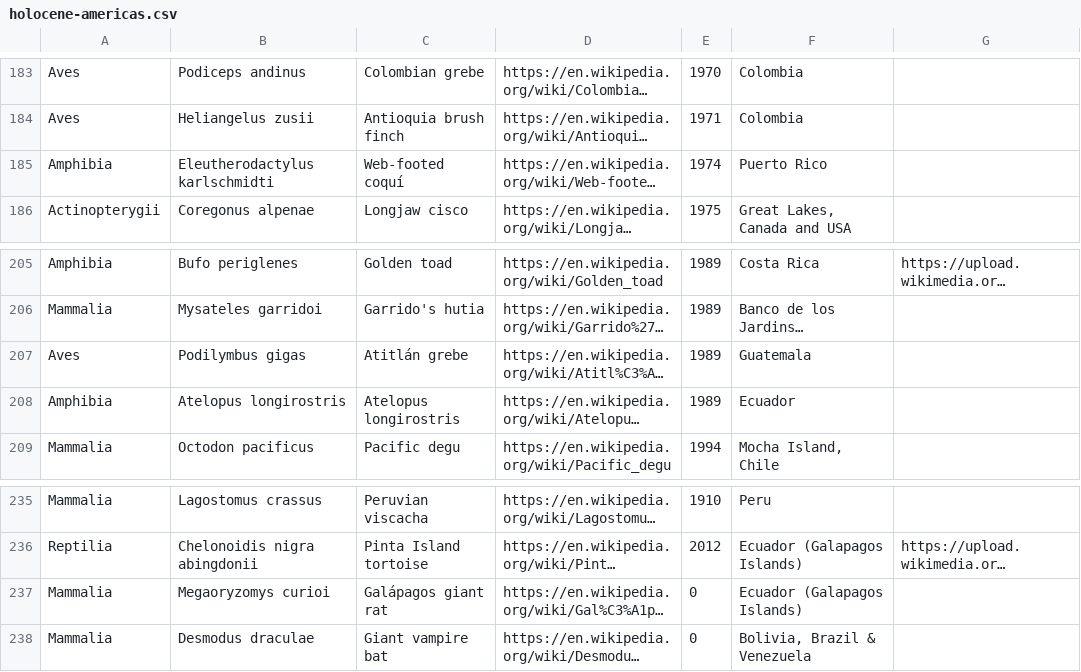
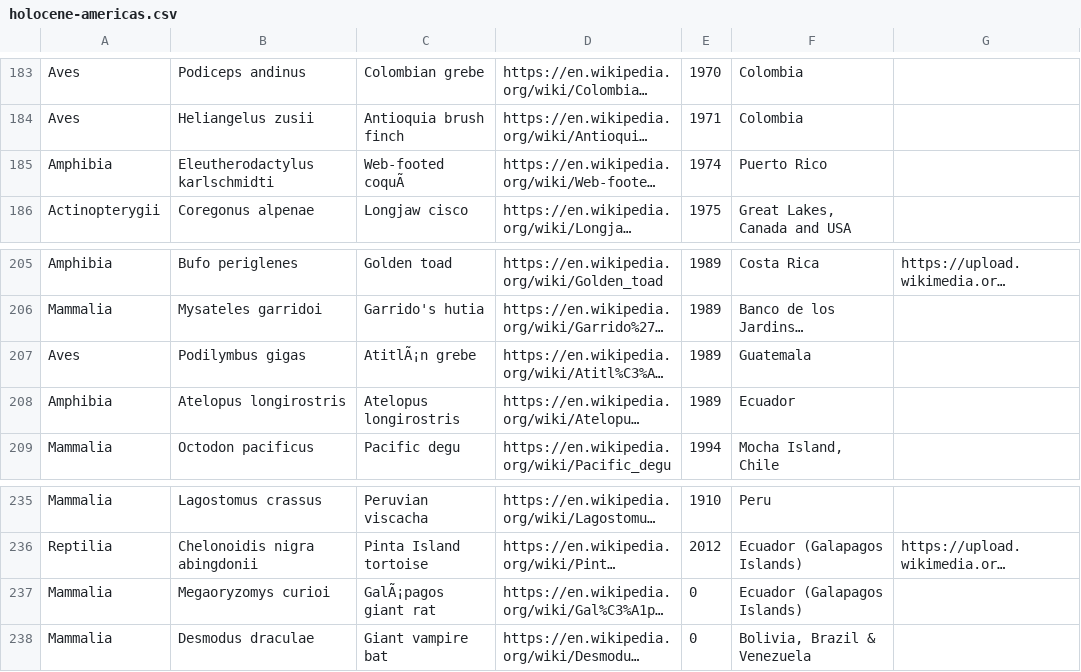
Before and after one commit to HenriqueCarvalho/extinctions, a CSV file: db/holocene-americas.csv, drawn as a sheet; only a part is shown, gaps mark what is left out; long unchanged cells end in …; the diff covers the shown part only; the diff names each change by its address in the sheet, - before the commit and + after, or states it on an @@ line.

```diff
--- a/db/holocene-americas.csv
+++ b/db/holocene-americas.csv
-C185: Web-footed coquí
+C185: Web-footed coquÃ
-C207: Atitlán grebe
+C207: AtitlÃ¡n grebe
-C237: Galápagos giant rat
+C237: GalÃ¡pagos giant rat
```
Also changed, not shown: 6 edited cells elsewhere in this file, 16 other files.
